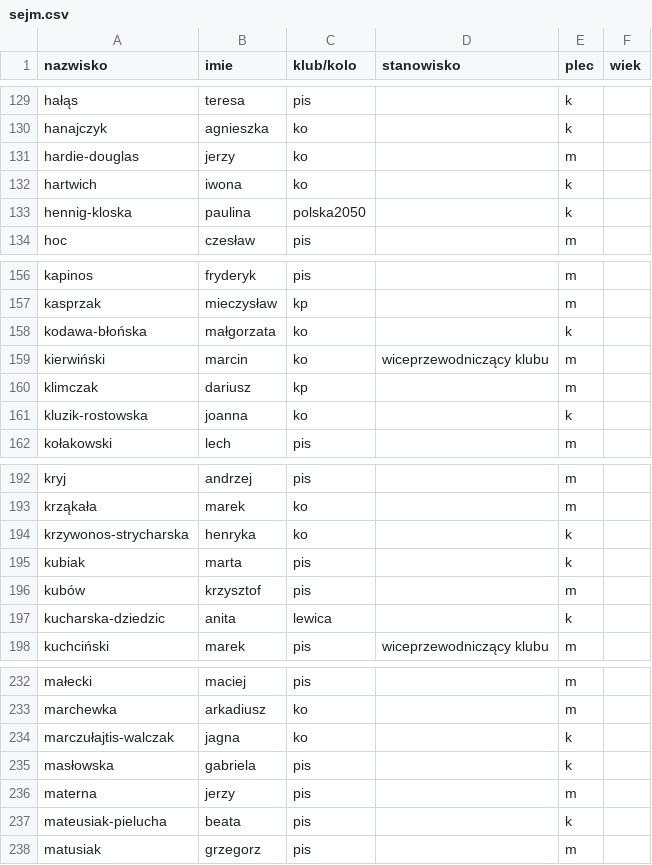
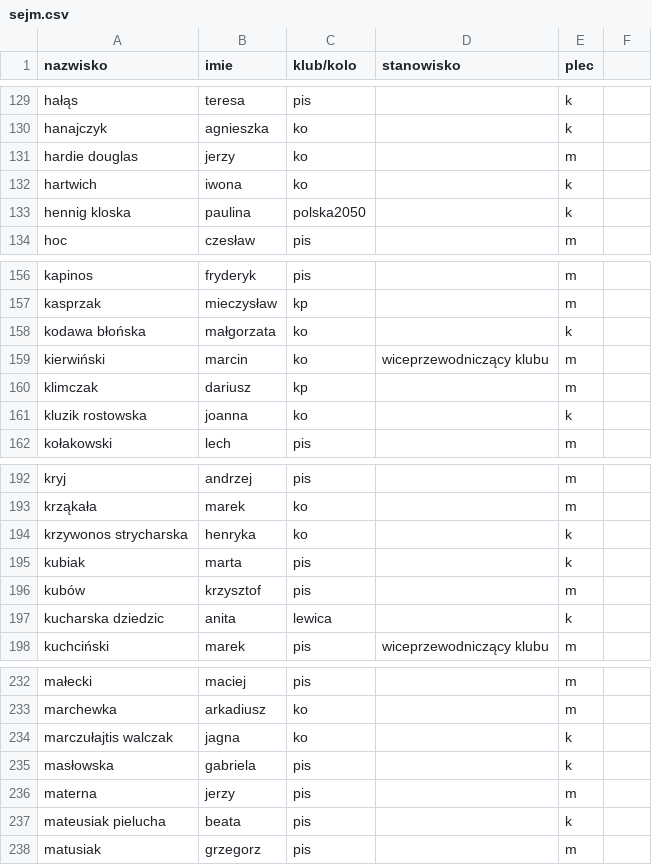
Before and after one commit to mswiatkowski/mqtt_polit_module, a CSV file: polit_module_files/sejm.csv, drawn as a sheet; only a part is shown, gaps mark what is left out; the diff covers the shown part only.

```diff
--- a/polit_module_files/sejm.csv
+++ b/polit_module_files/sejm.csv
@@ -1 +1 @@
-nazwisko,imie,klub/kolo,stanowisko,plec,wiek
+nazwisko,imie,klub/kolo,stanowisko,plec
@@ -131 +131 @@ hanajczyk,agnieszka,ko,,k,
-hardie-douglas,jerzy,ko,,m,
+hardie douglas,jerzy,ko,,m
@@ -133 +133 @@ hartwich,iwona,ko,,k,
-hennig-kloska,paulina,polska2050,,k,
+hennig kloska,paulina,polska2050,,k
@@ -158 +158 @@ kasprzak,mieczysław,kp,,m,
-kodawa-błońska,małgorzata,ko,,k,
+kodawa błońska,małgorzata,ko,,k
@@ -161 +161 @@ klimczak,dariusz,kp,,m,
-kluzik-rostowska,joanna,ko,,k,
+kluzik rostowska,joanna,ko,,k
@@ -194 +194 @@ krząkała,marek,ko,,m,
-krzywonos-strycharska,henryka,ko,,k,
+krzywonos strycharska,henryka,ko,,k
@@ -197 +197 @@ kubów,krzysztof,pis,,m,
-kucharska-dziedzic,anita,lewica,,k,
+kucharska dziedzic,anita,lewica,,k
@@ -234 +234 @@ marchewka,arkadiusz,ko,,m,
-marczułajtis-walczak,jagna,ko,,k,
+marczułajtis walczak,jagna,ko,,k
@@ -237 +237 @@ materna,jerzy,pis,,m,
-mateusiak-pielucha,beata,pis,,k,
+mateusiak pielucha,beata,pis,,k
```
Also changed, not shown: 12 edited cells elsewhere in this file, 5 other files.
